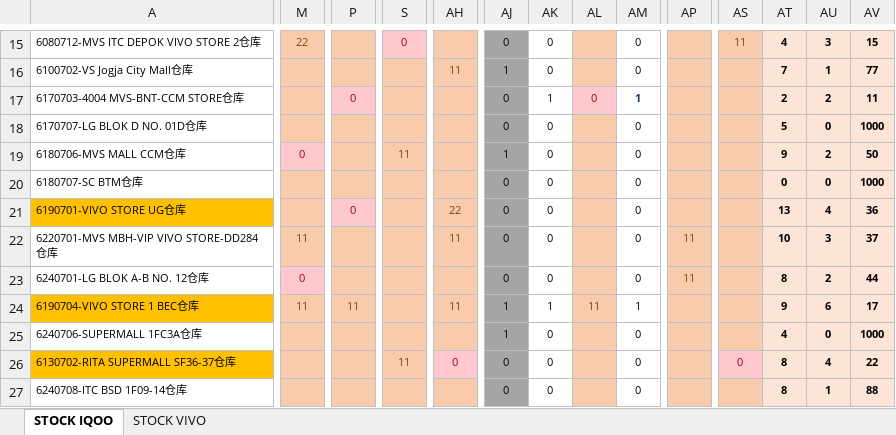
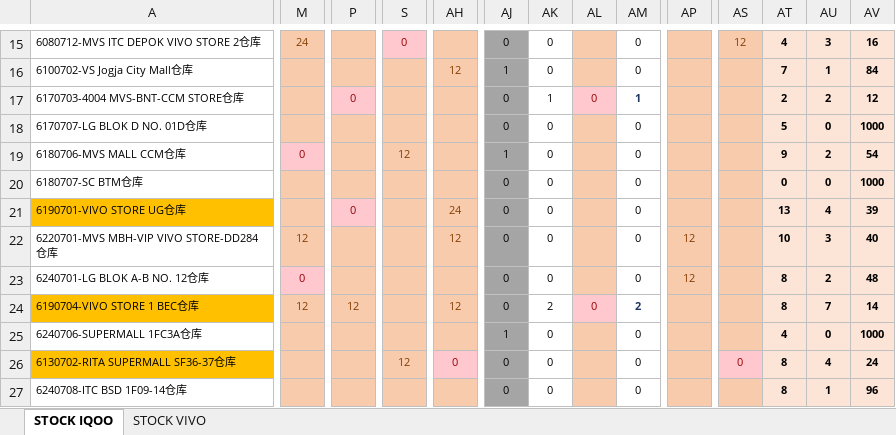
Before and after one commit to vivo-Store-bkj/Store-Performance-Dashboard, an Excel workbook: source/stock_data.xlsx, sheet STOCK IQOO, drawn as a sheet; only a part is shown, gaps mark what is left out; values as stored, in another font and other column widths than the file's, no borders; conditional formats not drawn; the diff covers the shown part only; the diff names each change by its address in the sheet, - before the commit and + after, or states it on an @@ line.

```diff
--- a/source/stock_data.xlsx (sheet STOCK IQOO)
+++ b/source/stock_data.xlsx (sheet STOCK IQOO)
-M15: 22
+M15: 24
-AS15: 11
+AS15: 12
-AV15: 15
+AV15: 16
-AH16: 11
+AH16: 12
-AV16: 77
+AV16: 84
-AV17: 11
+AV17: 12
-S19: 11
+S19: 12
-AV19: 50
+AV19: 54
-AH21: 22
+AH21: 24
-AV21: 36
+AV21: 39
-M22: 11
+M22: 12
-AH22: 11
+AH22: 12
-AP22:AP23: 11
+AP22:AP23: 12
-AV22: 37
+AV22: 40
-AV23: 44
+AV23: 48
-M24: 11
+M24: 12
-P24: 11
+P24: 12
-AH24: 11
+AH24: 12
-AJ24: 1
+AJ24: 0
-AK24: 1
+AK24: 2
-AL24: 11
+AL24: 0
@@ AL24 fill: #F8CBAD → #FFC7CE, text colour: #833C00 → #9C0006 @@
-AM24: 1
+AM24: 2
@@ AM24 bold: off → on, text colour: black → #1F3864 @@
-AT24: 9
+AT24: 8
-AU24: 6
+AU24: 7
-AV24: 17
+AV24: 14
-S26: 11
+S26: 12
-AV26: 22
+AV26: 24
-AV27: 88
+AV27: 96
```
Also changed, not shown: 58 edited cells and cell formats elsewhere in this sheet, sheet STOCK VIVO.
